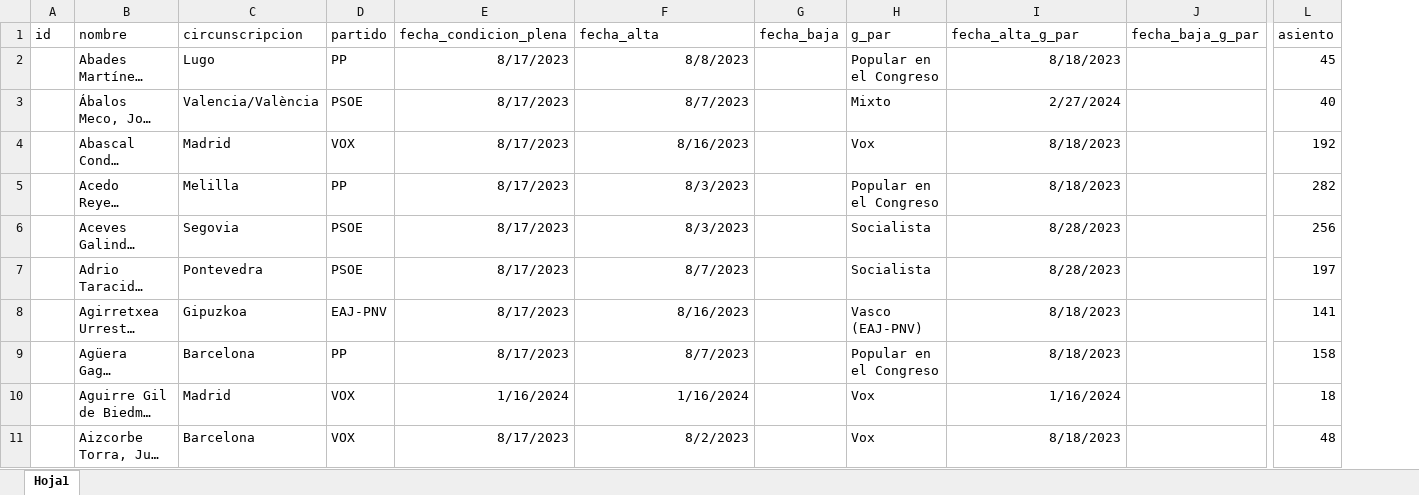
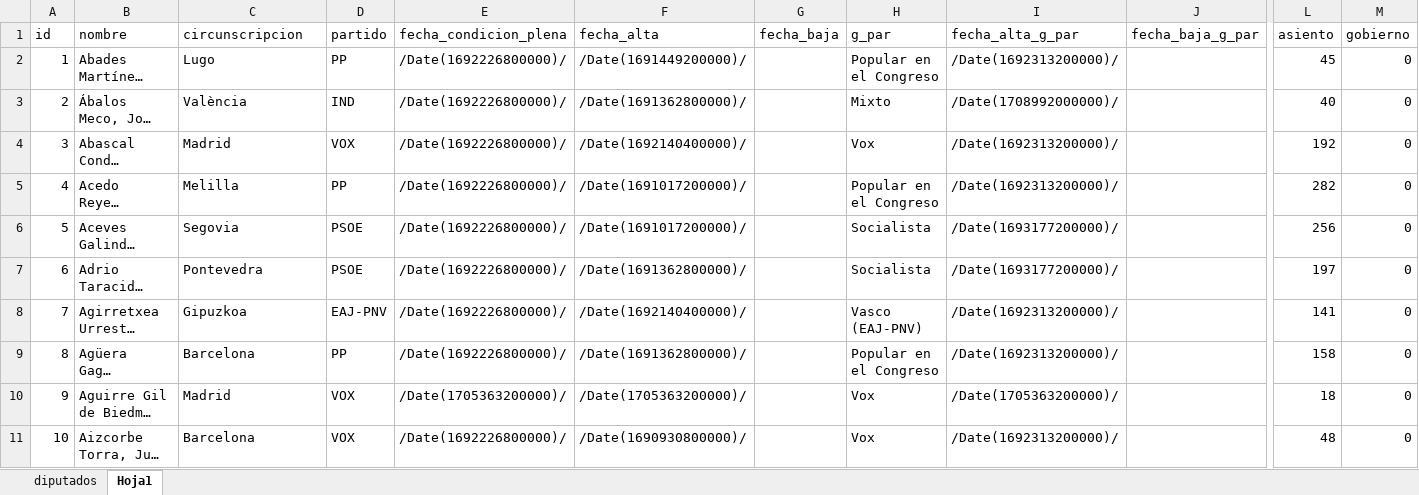
Before and after one commit to jdiegots/congreso-2025, an Excel workbook: public/data/diputados.xlsx, sheet Hoja1, drawn as a sheet; only a part is shown, gaps mark what is left out; long unchanged cells end in …; values as stored, in another font and other column widths than the file's, no borders; the diff covers the shown part only; the diff names each change by its address in the sheet, - before the commit and + after, or states it on an @@ line.

```diff
--- a/public/data/diputados.xlsx (sheet Hoja1)
+++ b/public/data/diputados.xlsx (sheet Hoja1)
+sheet tab: diputados
+column M (gobierno), rows 2-11: all 0
-A2 (id): (empty)
+A2 (id): 1
-E2:E9 (fecha_condicion_plena): 8/17/2023
+E2:E9 (fecha_condicion_plena): /Date(1692226800000)/
-F2 (fecha_alta): 8/8/2023
+F2 (fecha_alta): /Date(1691449200000)/
-I2 (fecha_alta_g_par): 8/18/2023
+I2 (fecha_alta_g_par): /Date(1692313200000)/
-A3 (id): (empty)
+A3 (id): 2
-C3 (circunscripcion): Valencia/València
+C3 (circunscripcion): València
-D3 (partido): PSOE
+D3 (partido): IND
-F3 (fecha_alta): 8/7/2023
+F3 (fecha_alta): /Date(1691362800000)/
-I3 (fecha_alta_g_par): 2/27/2024
+I3 (fecha_alta_g_par): /Date(1708992000000)/
-A4 (id): (empty)
+A4 (id): 3
-F4 (fecha_alta): 8/16/2023
+F4 (fecha_alta): /Date(1692140400000)/
-I4:I5 (fecha_alta_g_par): 8/18/2023
+I4:I5 (fecha_alta_g_par): /Date(1692313200000)/
-A5 (id): (empty)
+A5 (id): 4
-F5:F6 (fecha_alta): 8/3/2023
+F5:F6 (fecha_alta): /Date(1691017200000)/
-A6 (id): (empty)
+A6 (id): 5
-I6:I7 (fecha_alta_g_par): 8/28/2023
+I6:I7 (fecha_alta_g_par): /Date(1693177200000)/
-A7 (id): (empty)
+A7 (id): 6
-F7 (fecha_alta): 8/7/2023
+F7 (fecha_alta): /Date(1691362800000)/
-A8 (id): (empty)
+A8 (id): 7
-F8 (fecha_alta): 8/16/2023
+F8 (fecha_alta): /Date(1692140400000)/
-I8:I9 (fecha_alta_g_par): 8/18/2023
+I8:I9 (fecha_alta_g_par): /Date(1692313200000)/
-A9 (id): (empty)
+A9 (id): 8
-F9 (fecha_alta): 8/7/2023
+F9 (fecha_alta): /Date(1691362800000)/
-A10 (id): (empty)
+A10 (id): 9
-E10 (fecha_condicion_plena): 1/16/2024
+E10 (fecha_condicion_plena): /Date(1705363200000)/
-F10 (fecha_alta): 1/16/2024
+F10 (fecha_alta): /Date(1705363200000)/
-I10 (fecha_alta_g_par): 1/16/2024
+I10 (fecha_alta_g_par): /Date(1705363200000)/
-A11 (id): (empty)
+A11 (id): 10
-E11 (fecha_condicion_plena): 8/17/2023
+E11 (fecha_condicion_plena): /Date(1692226800000)/
-F11 (fecha_alta): 8/2/2023
+F11 (fecha_alta): /Date(1690930800000)/
-I11 (fecha_alta_g_par): 8/18/2023
+I11 (fecha_alta_g_par): /Date(1692313200000)/
```
Also changed, not shown: 1671 edited cells elsewhere in this sheet, 18 other files.
